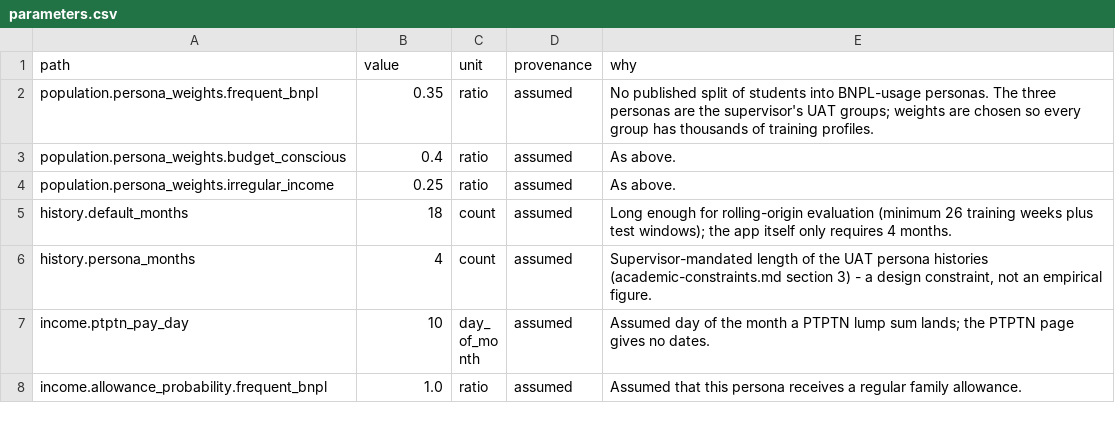
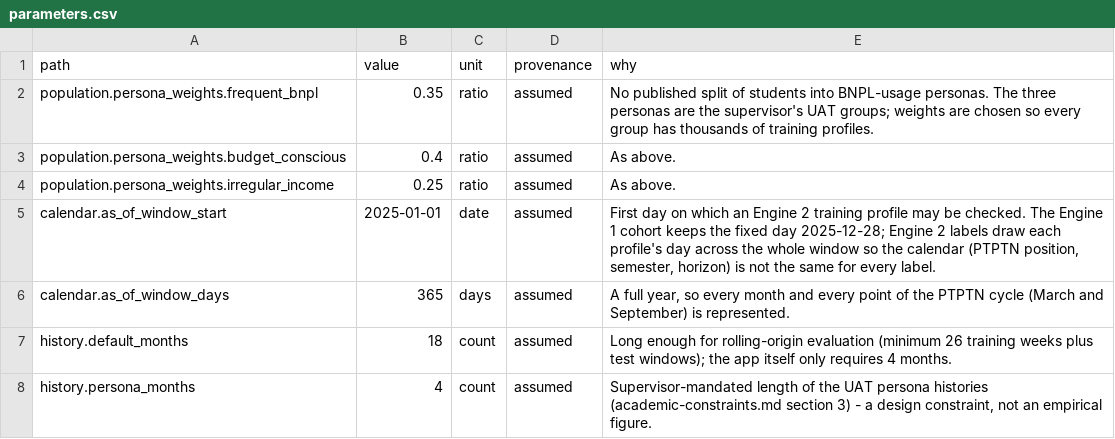
Before and after one commit to farahjayy/PaySense-v3, a CSV file: reports/datagen/tables/parameters.csv, drawn as a sheet; only a part is shown; the shorter side is filled out with more unchanged rows; the diff names each change by its address in the sheet, - before the commit and + after, or states it on an @@ line.

```diff
--- a/reports/datagen/tables/parameters.csv
+++ b/reports/datagen/tables/parameters.csv
+row 5: calendar.as_of_window_start | 2025-01-01 | date | assumed | First day on which an Engine 2 training profile may be checked. The Engine 1 cohort keeps the fixed day 2025-12-28; Engine 2 labels draw each profile's day across the whole window so the calendar (PTPTN position, semester, horizon) is not the same for every label.
+row 6: calendar.as_of_window_days | 365 | days | assumed | A full year, so every month and every point of the PTPTN cycle (March and September) is represented.
```
Also changed, not shown: 6 other files.
